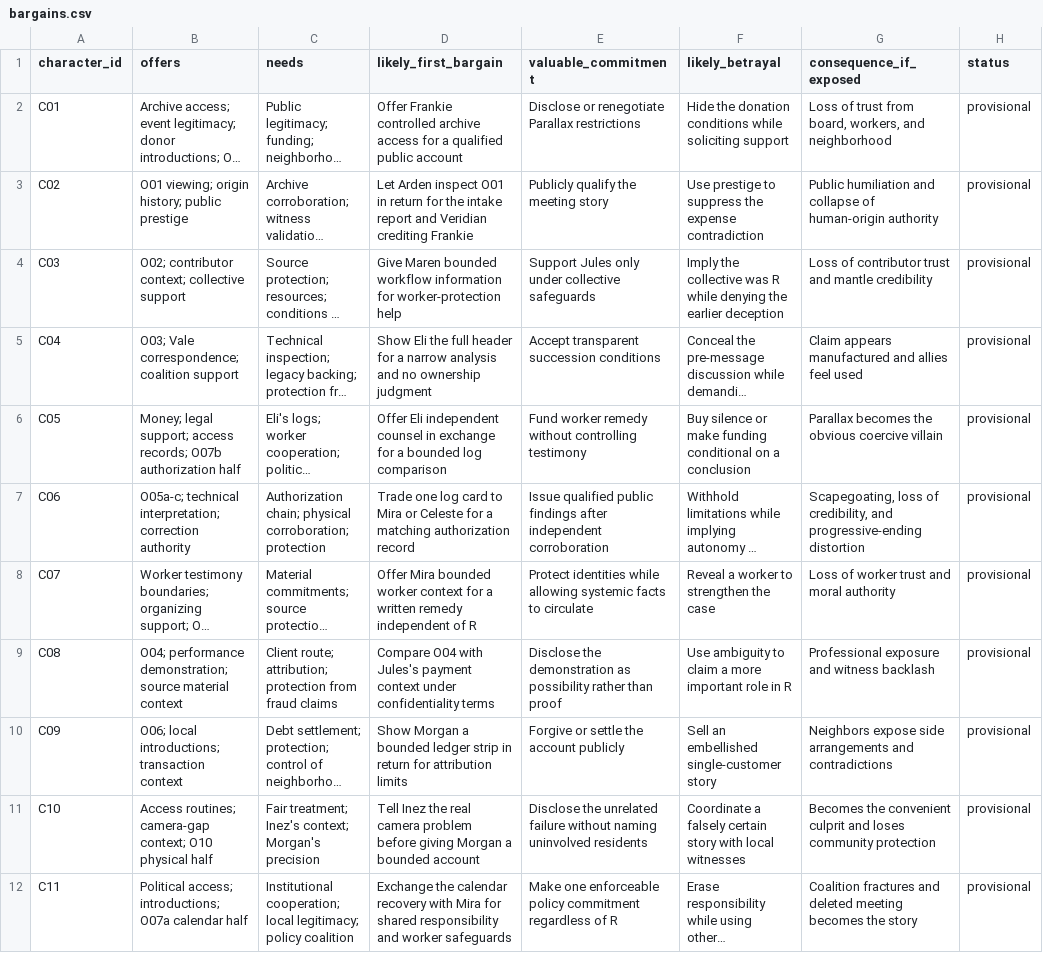
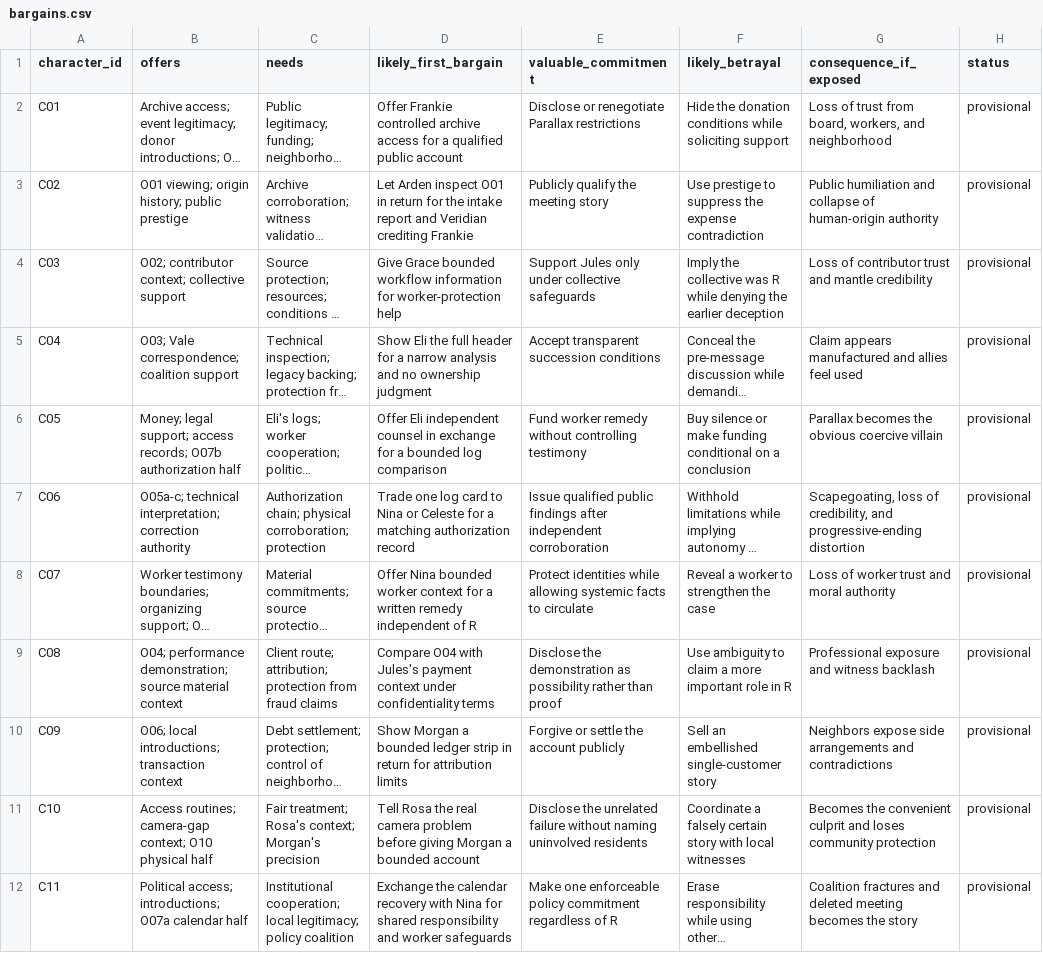
Before and after one commit to Dxmup/Murder, a CSV file: design/data/bargains.csv, drawn as a sheet; only a part is shown; long unchanged cells end in …; the diff covers the shown part only; the diff names each change by its address in the sheet, - before the commit and + after, or states it on an @@ line.

```diff
--- a/design/data/bargains.csv
+++ b/design/data/bargains.csv
-D4 (likely_first_bargain): Give Maren bounded workflow…
+D4 (likely_first_bargain): Give Grace bounded workflow…
-D7 (likely_first_bargain): …card to Mira or Celeste…
+D7 (likely_first_bargain): …card to Nina or Celeste…
-D8 (likely_first_bargain): Offer Mira bounded worker…
+D8 (likely_first_bargain): Offer Nina bounded worker…
-C11 (needs): Fair treatment; Inez's context; Morgan's…
+C11 (needs): Fair treatment; Rosa's context; Morgan's…
-D11 (likely_first_bargain): Tell Inez the real…
+D11 (likely_first_bargain): Tell Rosa the real…
-D12 (likely_first_bargain): …recovery with Mira for shared…
+D12 (likely_first_bargain): …recovery with Nina for shared…
```
Also changed, not shown: 8 edited cells elsewhere in this file, design/data/events.csv, design/data/facts.csv, 44 other files.
